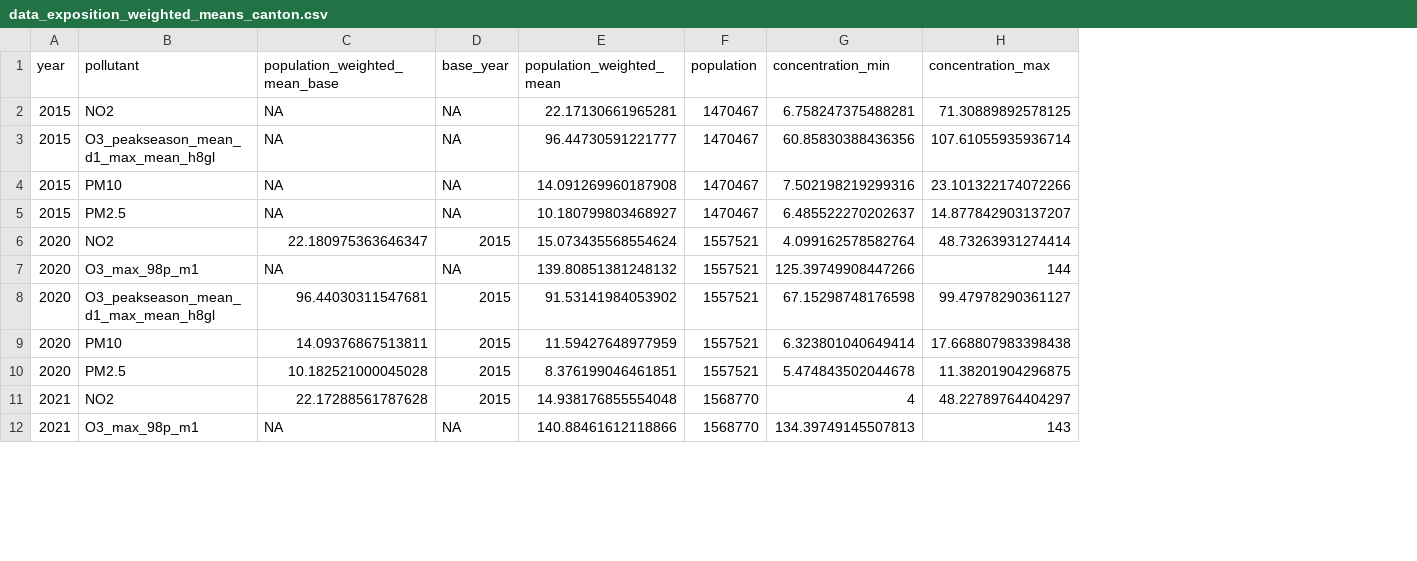
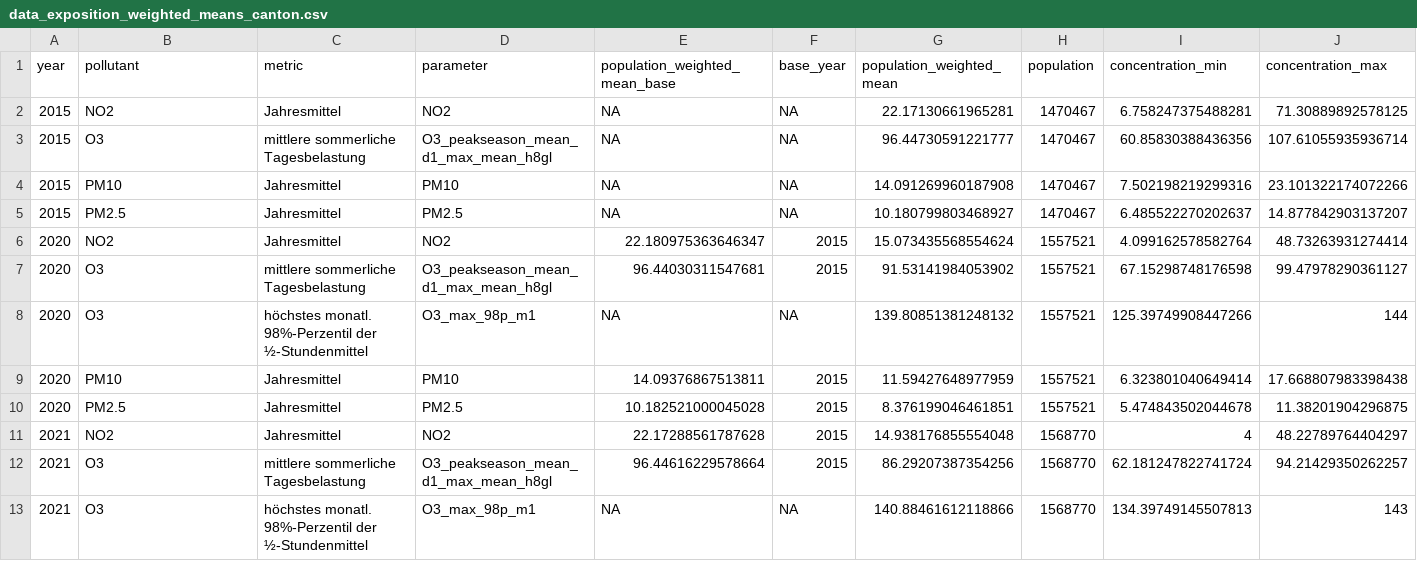
Before and after one commit to awelZH/airquality, a CSV file: inst/extdata/output/data_exposition_weighted_means_canton.csv, drawn as a sheet; only a part is shown; removed rows and columns are numbered as before the commit, all else as after; rows hold the shown columns only; the diff covers the shown part only; the diff names each change by its address in the sheet, - before the commit and + after, or states it on an @@ line.

```diff
--- a/inst/extdata/output/data_exposition_weighted_means_canton.csv
+++ b/inst/extdata/output/data_exposition_weighted_means_canton.csv
+column C (metric), rows 2-6: Jahresmittel | mittlere sommerliche Tagesbelastung | Jahresmittel | Jahresmittel | Jahresmittel; rows 8-11: höchstes monatl. 98%-Perzentil der ½-Stundenmittel | Jahresmittel | Jahresmittel | Jahresmittel; row 13: höchstes monatl. 98%-Perzentil der ½-Stundenmittel
+column D (parameter), rows 2-6: NO2 | O3_peakseason_mean_d1_max_mean_h8gl | PM10 | PM2.5 | NO2; rows 8-11: O3_max_98p_m1 | PM10 | PM2.5 | NO2; row 13: O3_max_98p_m1
-B3 (pollutant): O3_peakseason_mean_d1_max_mean_h8gl
+B3 (pollutant): O3
+row 7: 2020 | O3 | mittlere sommerliche Tagesbelastung | O3_peakseason_mean_d1_max_mean_h8gl | 96.44030311547681 | 2015 | 91.53141984053902 | 1557521 | 67.15298748176598 | 99.47978290361127
-B8 (pollutant): O3_max_98p_m1
+B8 (pollutant): O3
-row 8: 2020 | O3_peakseason_mean_d1_max_mean_h8gl | 96.44030311547681 | 2015 | 91.53141984053902 | 1557521 | 67.15298748176598 | 99.47978290361127
+row 12: 2021 | O3 | mittlere sommerliche Tagesbelastung | O3_peakseason_mean_d1_max_mean_h8gl | 96.44616229578664 | 2015 | 86.29207387354256 | 1568770 | 62.181247822741724 | 94.21429350262257
-B13 (pollutant): O3_max_98p_m1
+B13 (pollutant): O3
```
Also changed, not shown: 2 added rows, 3 removed rows and 2 edited cells elsewhere in this file, inst/extdata/output/data_emissions.csv, inst/extdata/output/data_ndep_monitoring_y1.csv, 38 other files.
